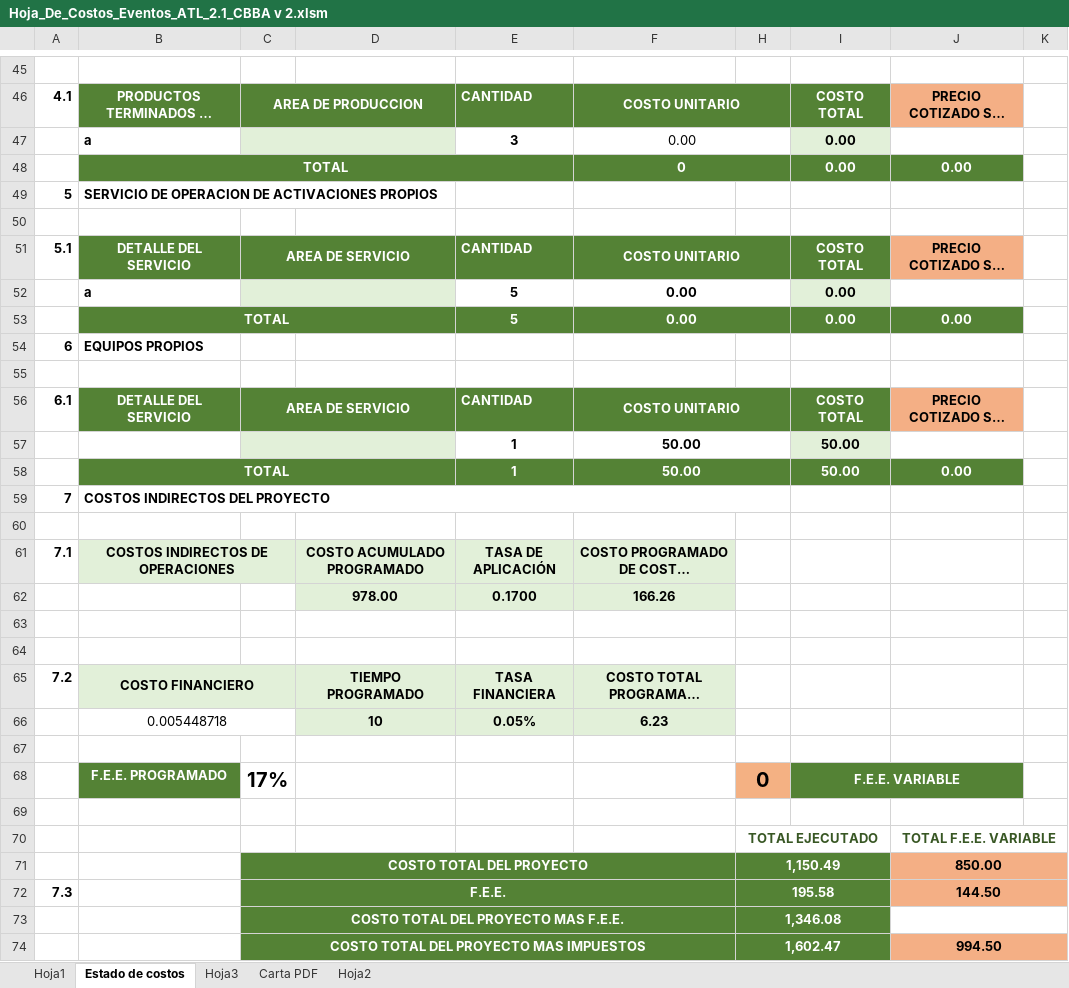
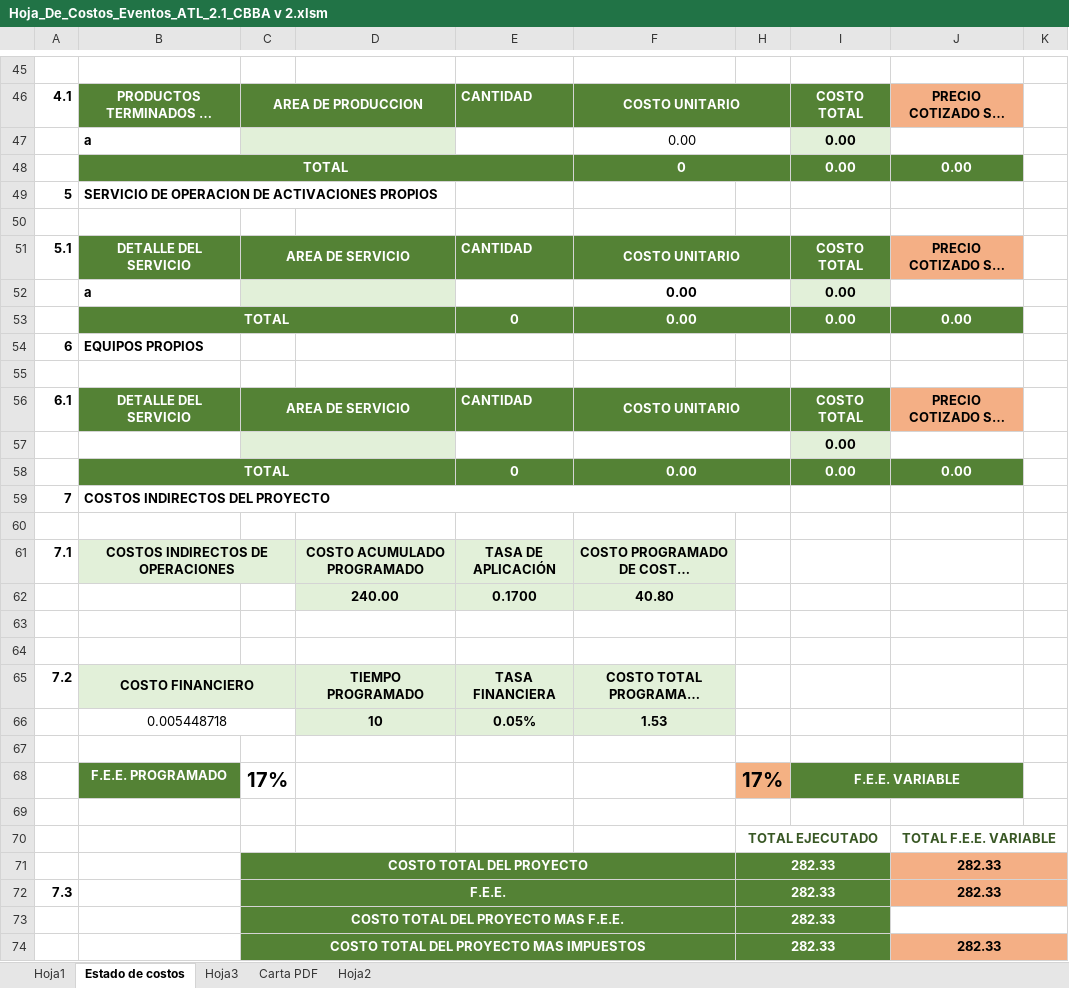
Before and after one commit to wilfredo666/grupo_regional, an Excel workbook: hojas_de_costo_excel/Hoja_De_Costos_Eventos_ATL_2.1_CBBA v 2.xlsm, sheet Estado de costos, drawn as a sheet; only a part is shown, gaps mark what is left out; long unchanged cells end in …; values as stored, in another font and other column widths than the file's, no borders; charts and pictures and conditional formats not drawn; removed rows and columns are numbered as before the commit, all else as after; the diff covers the shown part only; the diff names each change by its address in the sheet, - before the commit and + after, or states it on an @@ line.

```diff
--- a/hojas_de_costo_excel/Hoja_De_Costos_Eventos_ATL_2.1_CBBA v 2.xlsm (sheet Estado de costos)
+++ b/hojas_de_costo_excel/Hoja_De_Costos_Eventos_ATL_2.1_CBBA v 2.xlsm (sheet Estado de costos)
-E47: 3
+E47: (empty)
-E52: 5
+E52: (empty)
-E53: 5
+E53: 0
-row 57:  |  |  |  | 1 | 50.00 |  | 50.00 |  | 888
-row 58:  | TOTAL |  |  | 1 | 50.00 |  | 50.00 | 0.00
+row 57:  |  |  |  |  |  |  | 0.00 |  | 888
+row 58:  | TOTAL |  |  | 0 | 0.00 |  | 0.00 | 0.00
-row 62:  |  |  | 978.00 | 0.1700 | 166.26
+row 62:  |  |  | 240.00 | 0.1700 | 40.80
-F66: 6.23
+F66: 1.53
-H68: 0
+H68: 17%
-row 71:  |  | COSTO TOTAL DEL PROYECTO |  |  |  | 1,150.49 |  | 850.00
+row 71:  |  | COSTO TOTAL DEL PROYECTO |  |  |  | 282.33 |  | 282.33
-H72: 195.58
+H72: 282.33
-J72: 144.50
+J72: 282.33
-H73: 1,346.08
+H73: 282.33
-row 74:  |  | COSTO TOTAL DEL PROYECTO MAS IMPUESTOS |  |  |  | 1,602.47 |  | 994.50
+row 74:  |  | COSTO TOTAL DEL PROYECTO MAS IMPUESTOS |  |  |  | 282.33 |  | 282.33
```
Also changed, not shown: 2 added rows, 2 removed rows and 18 edited cells elsewhere in this sheet, sheet Carta PDF, sheet Hoja2, charts or pictures, hojas_de_costo_excel/ejemplos atl/PROYECTOS 2019/ENERO/COD 4101010290 EVENTO CHARLA MOTIVACIONAL TIGO/Formato por evento.xlsm, hojas_de_costo_excel/hoja de costos taller v. 3.xlsm, 7 other files.
